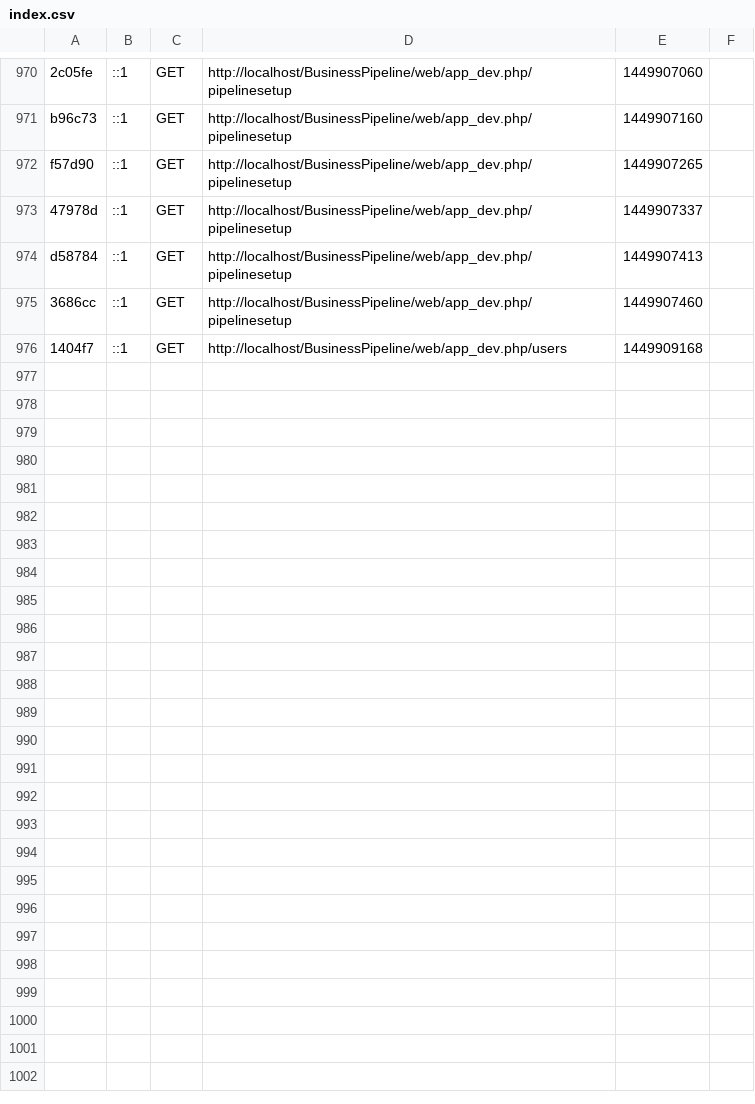
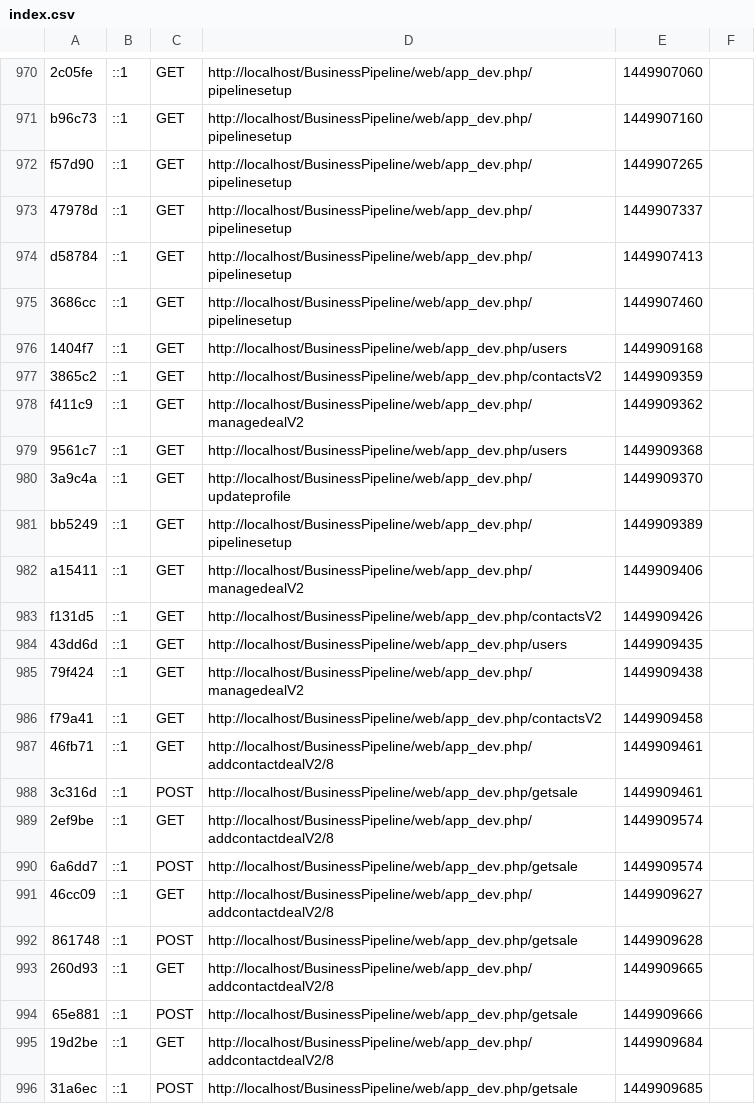
Before and after one commit to sirojan24/BusinessPipeline, a CSV file: app/cache/dev/profiler/index.csv, drawn as a sheet; only a part is shown, gaps mark what is left out; the diff covers the shown part only; the diff names each change by its address in the sheet, - before the commit and + after, or states it on an @@ line.

```diff
--- a/app/cache/dev/profiler/index.csv
+++ b/app/cache/dev/profiler/index.csv
+row 977: 3865c2 | ::1 | GET | http://localhost/BusinessPipeline/web/app_dev.php/contactsV2 | 1449909359
+row 978: f411c9 | ::1 | GET | http://localhost/BusinessPipeline/web/app_dev.php/managedealV2 | 1449909362
+row 979: 9561c7 | ::1 | GET | http://localhost/BusinessPipeline/web/app_dev.php/users | 1449909368
+row 980: 3a9c4a | ::1 | GET | http://localhost/BusinessPipeline/web/app_dev.php/updateprofile | 1449909370
+row 981: bb5249 | ::1 | GET | http://localhost/BusinessPipeline/web/app_dev.php/pipelinesetup | 1449909389
+row 982: a15411 | ::1 | GET | http://localhost/BusinessPipeline/web/app_dev.php/managedealV2 | 1449909406
+row 983: f131d5 | ::1 | GET | http://localhost/BusinessPipeline/web/app_dev.php/contactsV2 | 1449909426
+row 984: 43dd6d | ::1 | GET | http://localhost/BusinessPipeline/web/app_dev.php/users | 1449909435
+row 985: 79f424 | ::1 | GET | http://localhost/BusinessPipeline/web/app_dev.php/managedealV2 | 1449909438
+row 986: f79a41 | ::1 | GET | http://localhost/BusinessPipeline/web/app_dev.php/contactsV2 | 1449909458
+row 987: 46fb71 | ::1 | GET | http://localhost/BusinessPipeline/web/app_dev.php/addcontactdealV2/8 | 1449909461
+row 988: 3c316d | ::1 | POST | http://localhost/BusinessPipeline/web/app_dev.php/getsale | 1449909461
+row 989: 2ef9be | ::1 | GET | http://localhost/BusinessPipeline/web/app_dev.php/addcontactdealV2/8 | 1449909574
+row 990: 6a6dd7 | ::1 | POST | http://localhost/BusinessPipeline/web/app_dev.php/getsale | 1449909574
+row 991: 46cc09 | ::1 | GET | http://localhost/BusinessPipeline/web/app_dev.php/addcontactdealV2/8 | 1449909627
+row 992: 861748 | ::1 | POST | http://localhost/BusinessPipeline/web/app_dev.php/getsale | 1449909628
+row 993: 260d93 | ::1 | GET | http://localhost/BusinessPipeline/web/app_dev.php/addcontactdealV2/8 | 1449909665
+row 994: 65e881 | ::1 | POST | http://localhost/BusinessPipeline/web/app_dev.php/getsale | 1449909666
+row 995: 19d2be | ::1 | GET | http://localhost/BusinessPipeline/web/app_dev.php/addcontactdealV2/8 | 1449909684
+row 996: 31a6ec | ::1 | POST | http://localhost/BusinessPipeline/web/app_dev.php/getsale | 1449909685
```
Also changed, not shown: 15 added rows elsewhere in this file, 57 other files.
